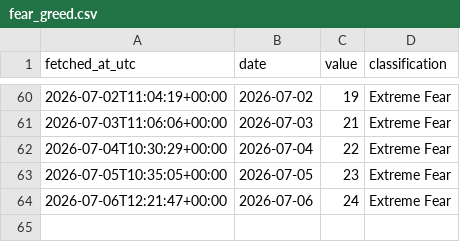
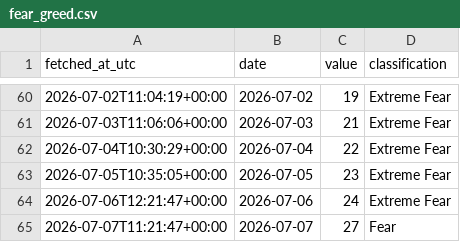
Before and after one commit to DSmarc7/daily-quant-log, a CSV file: fear-greed/data/fear_greed.csv, drawn as a sheet; only a part is shown, gaps mark what is left out.

Commit message:
fear-greed: snapshot 2026-07-07

```diff
--- a/fear-greed/data/fear_greed.csv
+++ b/fear-greed/data/fear_greed.csv
@@ -64 +64,2 @@ fetched_at_utc,date,value,classification
 2026-07-06T12:21:47+00:00,2026-07-06,24,Extreme Fear
+2026-07-07T11:21:47+00:00,2026-07-07,27,Fear
```
